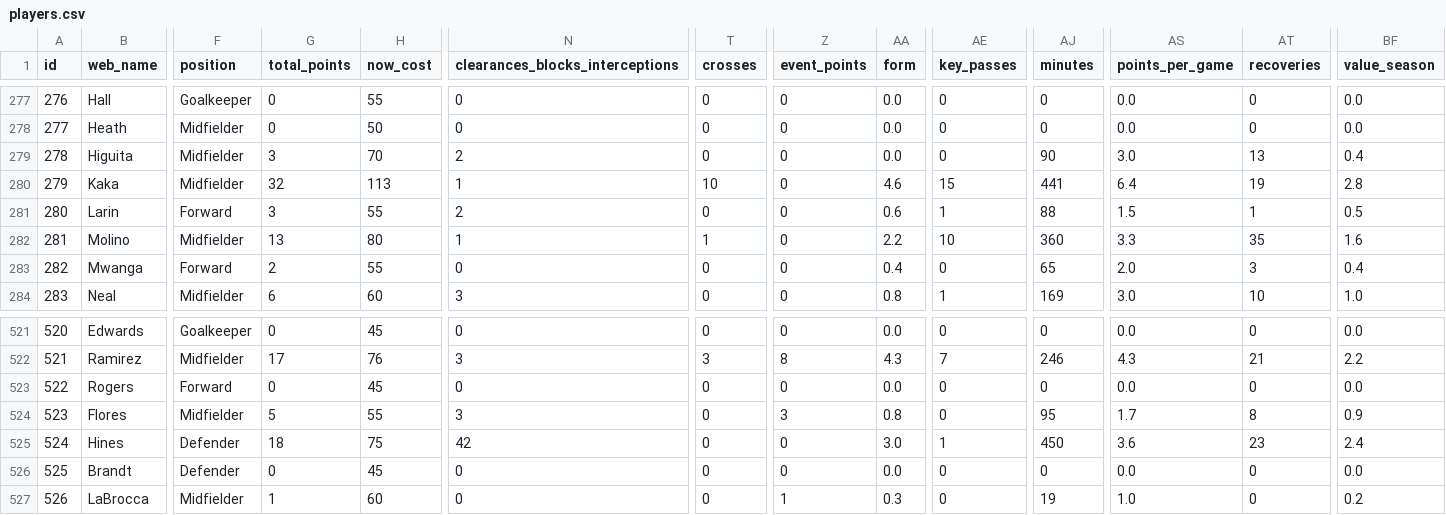
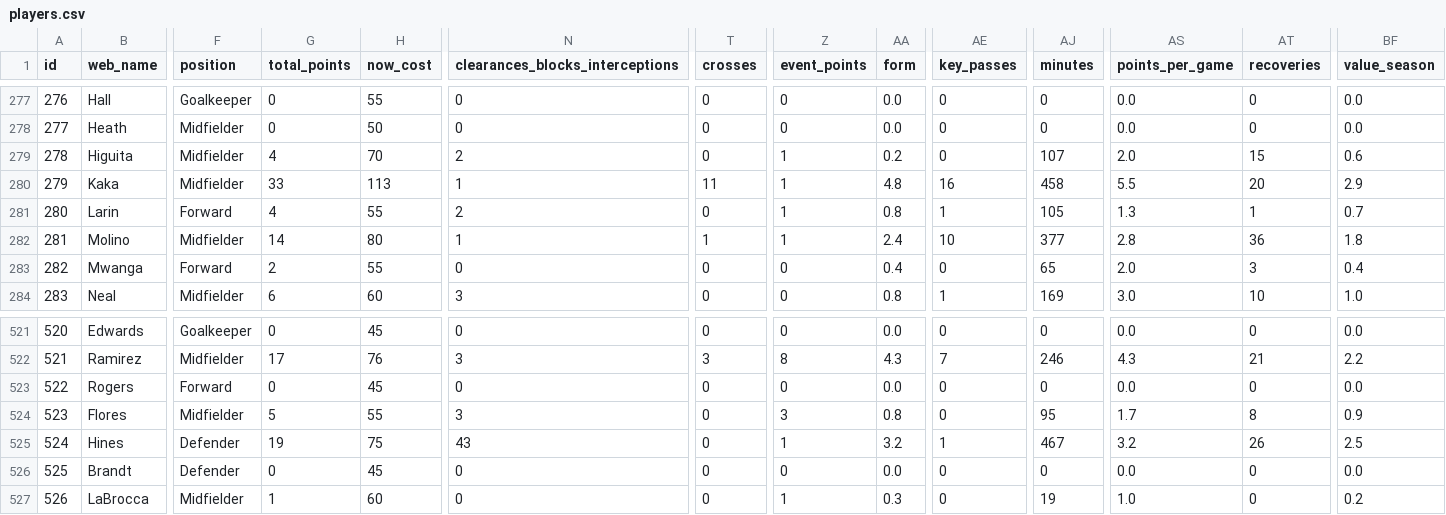
Before and after one commit to coffenbacher/mls-data, a CSV file: automated/players/players.csv, drawn as a sheet; only a part is shown, gaps mark what is left out; the diff covers the shown part only; the diff names each change by its address in the sheet, - before the commit and + after, or states it on an @@ line.

```diff
--- a/automated/players/players.csv
+++ b/automated/players/players.csv
-G279 (total_points): 3
+G279 (total_points): 4
-Z279:Z282 (event_points): 0
+Z279:Z282 (event_points): 1
-AA279 (form): 0.0
+AA279 (form): 0.2
-AJ279 (minutes): 90
+AJ279 (minutes): 107
-AS279 (points_per_game): 3.0
+AS279 (points_per_game): 2.0
-AT279 (recoveries): 13
+AT279 (recoveries): 15
-BF279 (value_season): 0.4
+BF279 (value_season): 0.6
-G280 (total_points): 32
+G280 (total_points): 33
-T280 (crosses): 10
+T280 (crosses): 11
-AA280 (form): 4.6
+AA280 (form): 4.8
-AE280 (key_passes): 15
+AE280 (key_passes): 16
-AJ280 (minutes): 441
+AJ280 (minutes): 458
-AS280 (points_per_game): 6.4
+AS280 (points_per_game): 5.5
-AT280 (recoveries): 19
+AT280 (recoveries): 20
-BF280 (value_season): 2.8
+BF280 (value_season): 2.9
-G281 (total_points): 3
+G281 (total_points): 4
-AA281 (form): 0.6
+AA281 (form): 0.8
-AJ281 (minutes): 88
+AJ281 (minutes): 105
-AS281 (points_per_game): 1.5
+AS281 (points_per_game): 1.3
-BF281 (value_season): 0.5
+BF281 (value_season): 0.7
-G282 (total_points): 13
+G282 (total_points): 14
-AA282 (form): 2.2
+AA282 (form): 2.4
-AJ282 (minutes): 360
+AJ282 (minutes): 377
-AS282 (points_per_game): 3.3
+AS282 (points_per_game): 2.8
-AT282 (recoveries): 35
+AT282 (recoveries): 36
-BF282 (value_season): 1.6
+BF282 (value_season): 1.8
-G525 (total_points): 18
+G525 (total_points): 19
-N525 (clearances_blocks_interceptions): 42
+N525 (clearances_blocks_interceptions): 43
-Z525 (event_points): 0
+Z525 (event_points): 1
-AA525 (form): 3.0
+AA525 (form): 3.2
-AJ525 (minutes): 450
+AJ525 (minutes): 467
-AS525 (points_per_game): 3.6
+AS525 (points_per_game): 3.2
-AT525 (recoveries): 23
+AT525 (recoveries): 26
-BF525 (value_season): 2.4
+BF525 (value_season): 2.5
```
Also changed, not shown: 139 edited cells elsewhere in this file, 2 other files.
